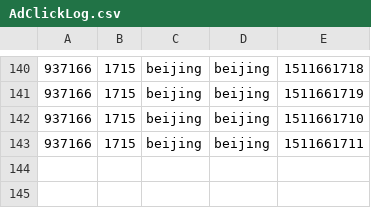
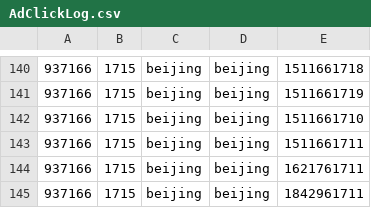
Before and after one commit to cjp-tutorial/Flink0417, a CSV file: input/AdClickLog.csv, drawn as a sheet; only a part is shown, gaps mark what is left out; the diff names each change by its address in the sheet, - before the commit and + after, or states it on an @@ line.

```diff
--- a/input/AdClickLog.csv
+++ b/input/AdClickLog.csv
+row 144: 937166 | 1715 | beijing | beijing | 1621761711
+row 145: 937166 | 1715 | beijing | beijing | 1842961711
```
Also changed, not shown: 23 other files.
